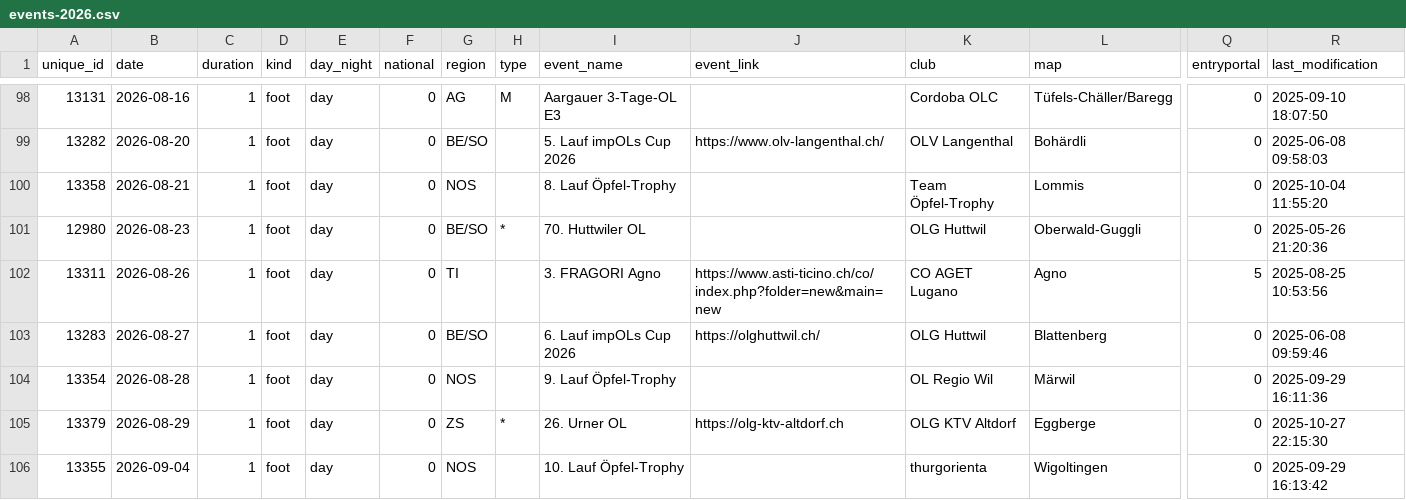
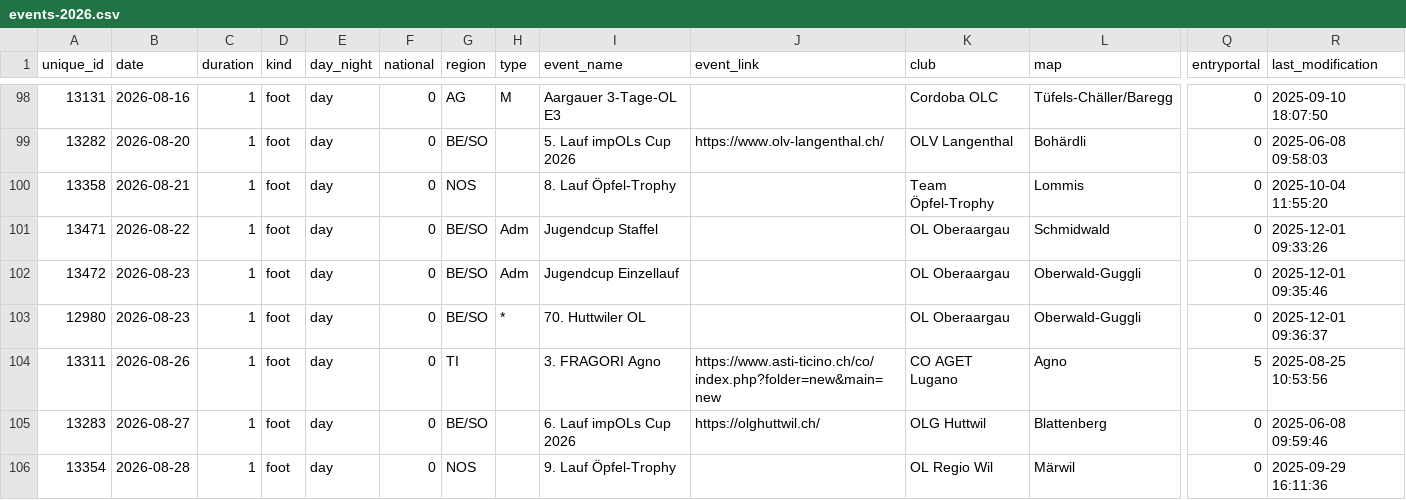
Before and after one commit to fabianHueni/swiss-orienteering-events, a CSV file: public/data/events-2026.csv, drawn as a sheet; only a part is shown, gaps mark what is left out; the shorter side is filled out with more unchanged rows; addresses are those after the commit; rows hold the shown columns only; the diff names each change by its address in the sheet, - before the commit and + after, or states it on an @@ line.

```diff
--- a/public/data/events-2026.csv
+++ b/public/data/events-2026.csv
+row 101: 13471 | 2026-08-22 | 1 | foot | day | 0 | BE/SO | Adm | Jugendcup Staffel |  | OL Oberaargau | Schmidwald | 0 | 2025-12-01 09:33:26
+row 102: 13472 | 2026-08-23 | 1 | foot | day | 0 | BE/SO | Adm | Jugendcup Einzellauf |  | OL Oberaargau | Oberwald-Guggli | 0 | 2025-12-01 09:35:46
-K103 (club): OLG Huttwil
+K103 (club): OL Oberaargau
-R103 (last_modification): 2025-05-26 21:20:36
+R103 (last_modification): 2025-12-01 09:36:37
```
